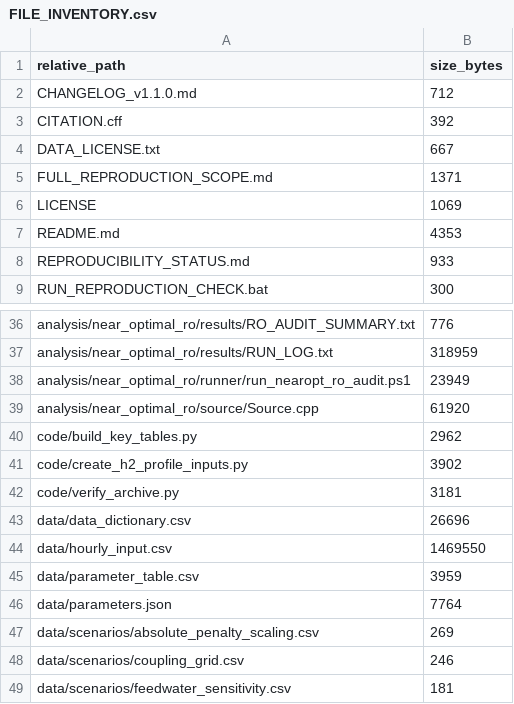
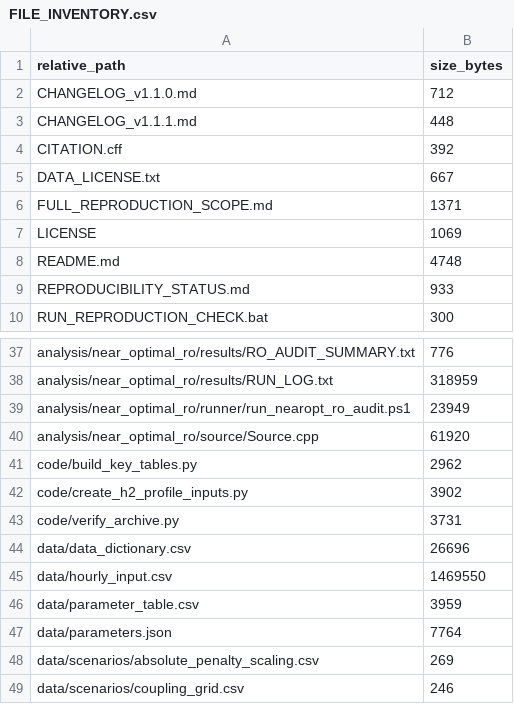
Before and after one commit to Rocimrd/jeju-coastal-microgrid-reproducibility, a CSV file: FILE_INVENTORY.csv, drawn as a sheet; only a part is shown, gaps mark what is left out; the shorter side is filled out with more unchanged rows.

```diff
--- a/FILE_INVENTORY.csv
+++ b/FILE_INVENTORY.csv
@@ -2,2 +2,3 @@ relative_path,size_bytes
 CHANGELOG_v1.1.0.md,712
+CHANGELOG_v1.1.1.md,448
 CITATION.cff,392
@@ -6,3 +7,3 @@ FULL_REPRODUCTION_SCOPE.md,1371
 LICENSE,1069
-README.md,4353
+README.md,4748
 REPRODUCIBILITY_STATUS.md,933
@@ -41,3 +42,3 @@ code/build_key_tables.py,2962
 code/create_h2_profile_inputs.py,3902
-code/verify_archive.py,3181
+code/verify_archive.py,3731
 data/data_dictionary.csv,26696
```
Also changed, not shown: FILE_CHECKSUMS.csv, 4 other files.
